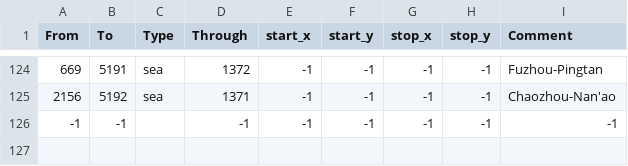
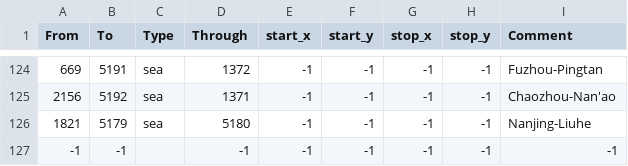
Before and after one commit to Cccc-owo/HuaxiaUniversalis, a CSV file: HU/map/adjacencies.csv, drawn as a sheet; only a part is shown, gaps mark what is left out; the diff names each change by its address in the sheet, - before the commit and + after, or states it on an @@ line.

```diff
--- a/HU/map/adjacencies.csv
+++ b/HU/map/adjacencies.csv
+row 126: 1821 | 5179 | sea | 5180 | -1 | -1 | -1 | -1 | Nanjing-Liuhe
```
Also changed, not shown: HU/map/definition.csv, 5 other files.
